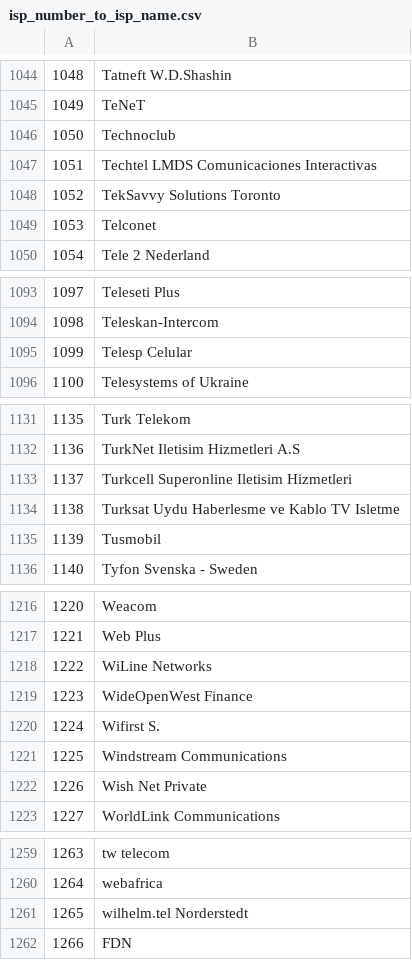
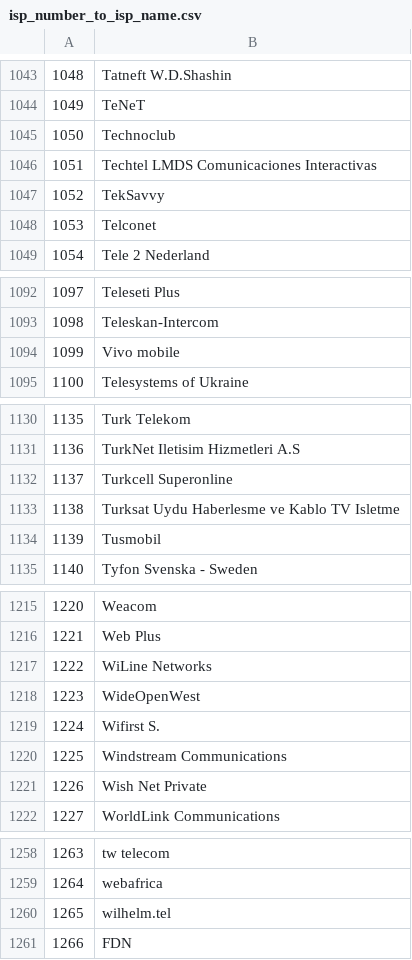
Before and after one commit to Framartin/MeasureNetNeutrality, a CSV file: Databases/isp_number_to_isp_name.csv, drawn as a sheet; only a part is shown, gaps mark what is left out; the diff covers the shown part only.

```diff
--- a/Databases/isp_number_to_isp_name.csv
+++ b/Databases/isp_number_to_isp_name.csv
@@ -1047,3 +1046,3 @@
 1051,Techtel LMDS Comunicaciones Interactivas
-1052,TekSavvy Solutions Toronto
+1052,TekSavvy
 1053,Telconet
@@ -1094,3 +1093,3 @@
 1098,Teleskan-Intercom
-1099,Telesp Celular
+1099,Vivo mobile
 1100,Telesystems of Ukraine
@@ -1132,3 +1131,3 @@
 1136,TurkNet Iletisim Hizmetleri A.S
-1137,Turkcell Superonline Iletisim Hizmetleri
+1137,Turkcell Superonline
 1138,Turksat Uydu Haberlesme ve Kablo TV Isletme
@@ -1218,3 +1217,3 @@
 1222,WiLine Networks
-1223,WideOpenWest Finance
+1223,WideOpenWest
 1224,Wifirst S.
@@ -1260,3 +1259,3 @@
 1264,webafrica
-1265,wilhelm.tel Norderstedt
+1265,wilhelm.tel
 1266,FDN
```
Also changed, not shown: 1 removed row and 11 edited cells elsewhere in this file, Databases/isp_number_to_asn.csv.
